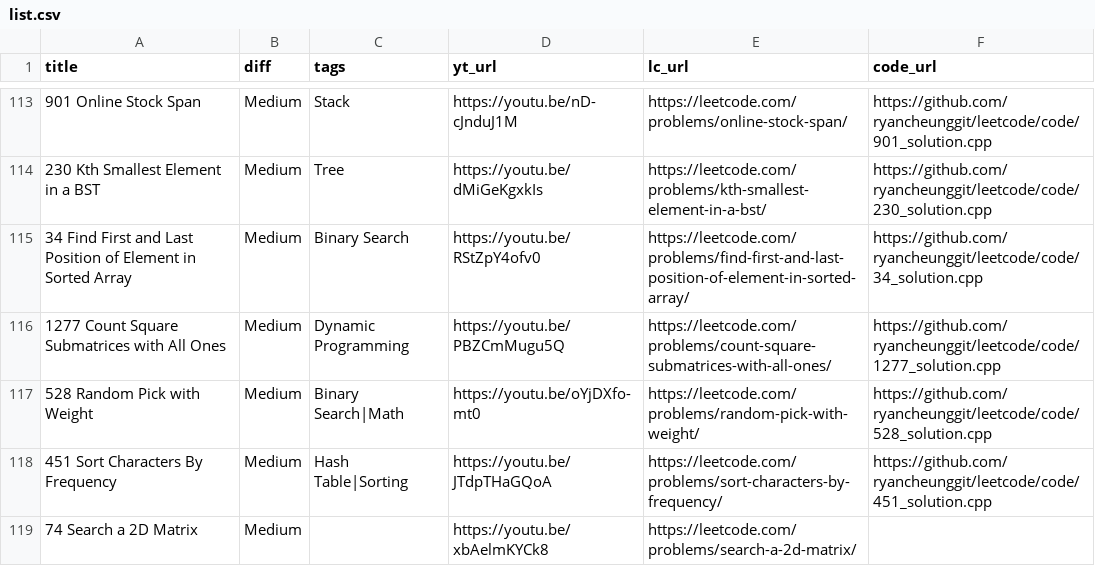
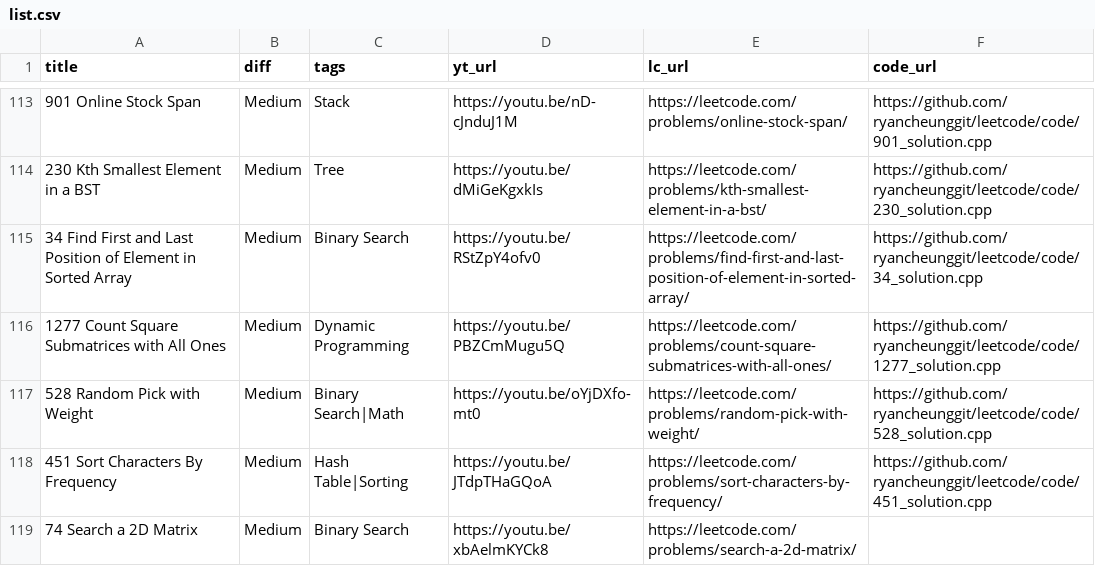
Before and after one commit to ifahimkhan/leetcode, a CSV file: list.csv, drawn as a sheet; only a part is shown, gaps mark what is left out.

Commit message:
update tag for 74

```diff
--- a/list.csv
+++ b/list.csv
@@ -118,2 +118,2 @@
 "451 Sort Characters By Frequency","Medium","Hash Table|Sorting","https://youtu.be/JTdpTHaGQoA","https://leetcode.com/problems/sort-characters-by-frequency/","https://github.com/ryancheunggit/leetcode/code/451_solution.cpp"
-"74 Search a 2D Matrix","Medium","","https://youtu.be/xbAelmKYCk8","https://leetcode.com/problems/search-a-2d-matrix/",""
+"74 Search a 2D Matrix","Medium","Binary Search","https://youtu.be/xbAelmKYCk8","https://leetcode.com/problems/search-a-2d-matrix/",""
```
